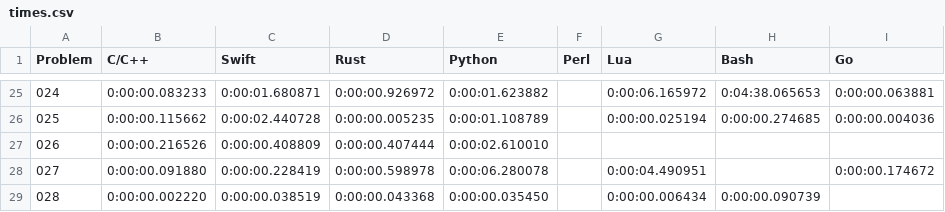
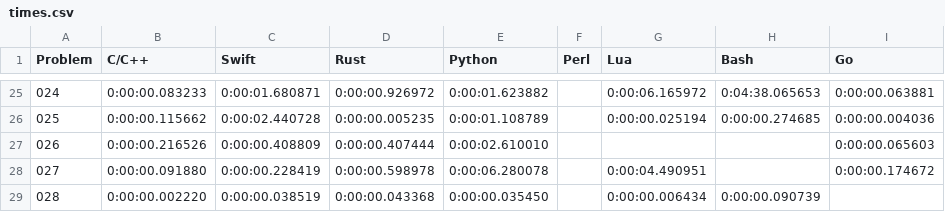
Before and after one commit to mryingster/ProjectEuler, a CSV file: times.csv, drawn as a sheet; only a part is shown, gaps mark what is left out.

Commit message:
Adding solution for problem 26 in Go.

```diff
--- a/times.csv
+++ b/times.csv
@@ -26,3 +26,3 @@ Problem,C/C++,Swift,Rust,Python,Perl,Lua,Bash,Go
 025,0:00:00.115662,0:00:02.440728,0:00:00.005235,0:00:01.108789,,0:00:00.025194,0:00:00.274685,0:00:00.004036
-026,0:00:00.216526,0:00:00.408809,0:00:00.407444,0:00:02.610010,,,,
+026,0:00:00.216526,0:00:00.408809,0:00:00.407444,0:00:02.610010,,,,0:00:00.065603
 027,0:00:00.091880,0:00:00.228419,0:00:00.598978,0:00:06.280078,,0:00:04.490951,,0:00:00.174672
```
Also changed, not shown: 1 other file.
